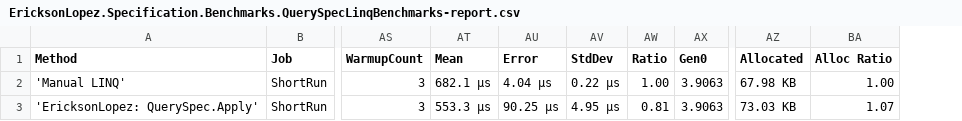
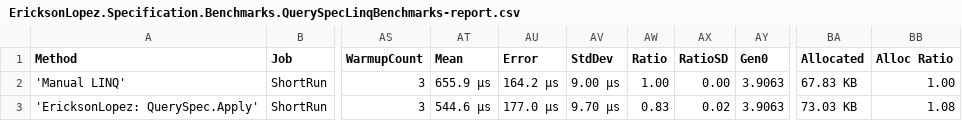
Before and after one commit to ericksonlopezf/dotnet-specification, a CSV file: benchmarks/results/EricksonLopez.Specification.Benchmarks.QuerySpecLinqBenchmarks-report.csv, drawn as a sheet; only a part is shown, gaps mark what is left out; addresses are those after the commit; the diff names each change by its address in the sheet, - before the commit and + after, or states it on an @@ line.

```diff
--- a/benchmarks/results/EricksonLopez.Specification.Benchmarks.QuerySpecLinqBenchmarks-report.csv
+++ b/benchmarks/results/EricksonLopez.Specification.Benchmarks.QuerySpecLinqBenchmarks-report.csv
+column AX (RatioSD), rows 2-3: 0.00 | 0.02
-AT2 (Mean): 682.1 μs
+AT2 (Mean): 655.9 μs
-AU2 (Error): 4.04 μs
+AU2 (Error): 164.2 μs
-AV2 (StdDev): 0.22 μs
+AV2 (StdDev): 9.00 μs
-BA2 (Allocated): 67.98 KB
+BA2 (Allocated): 67.83 KB
-AT3 (Mean): 553.3 μs
+AT3 (Mean): 544.6 μs
-AU3 (Error): 90.25 μs
+AU3 (Error): 177.0 μs
-AV3 (StdDev): 4.95 μs
+AV3 (StdDev): 9.70 μs
-AW3 (Ratio): 0.81
+AW3 (Ratio): 0.83
-BB3 (Alloc Ratio): 1.07
+BB3 (Alloc Ratio): 1.08
```
Also changed, not shown: benchmarks/results/EricksonLopez.Specification.Benchmarks.ExpressionCompositionBenchmarks-report.csv, benchmarks/results/EricksonLopez.Specification.Benchmarks.SpanCompositionBenchmarks-report.csv, 15 other files.
